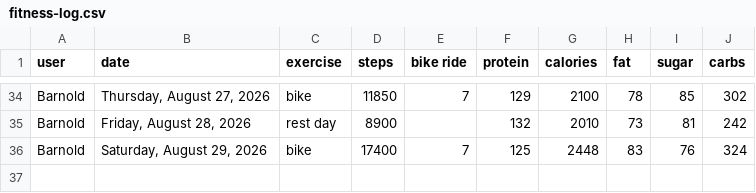
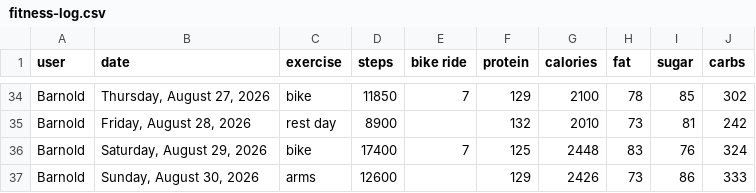
Before and after one commit to bcdatavis/fitness-tracker, a CSV file: log/fitness-log.csv, drawn as a sheet; only a part is shown, gaps mark what is left out.

Commit message:
Fitness Log Sunday, August 30, 2026

```diff
--- a/log/fitness-log.csv
+++ b/log/fitness-log.csv
@@ -36 +36,2 @@ Barnold,"Friday, August 28, 2026",rest day,8900,,132,2010,73,81,242
 Barnold,"Saturday, August 29, 2026",bike,17400,7,125,2448,83,76,324
+Barnold,"Sunday, August 30, 2026",arms,12600,,129,2426,73,86,333
```
